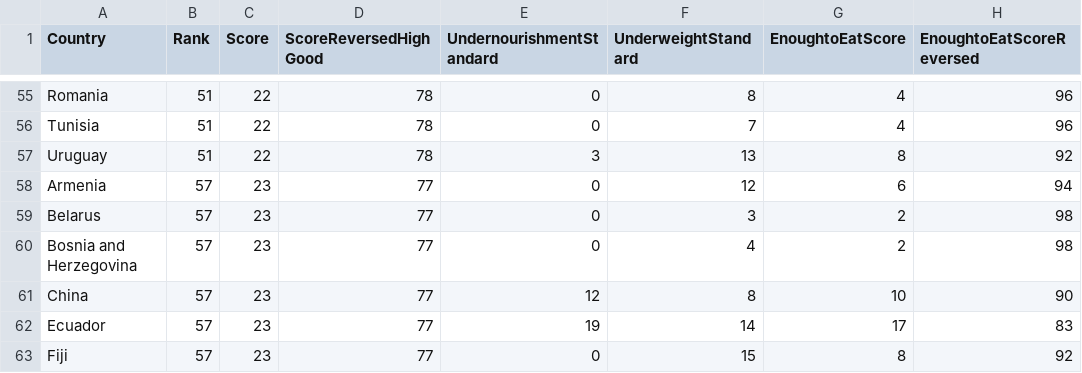
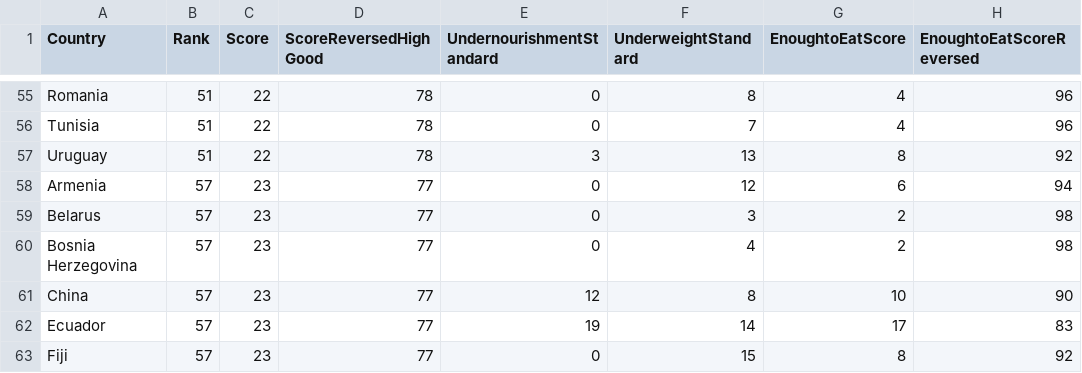
Before and after one commit to heathermkrause/Murray-Cairo-D3-MOOC, a CSV file: FoodDataFinal.csv, drawn as a sheet; only a part is shown, gaps mark what is left out; the diff covers the shown part only; the diff names each change by its address in the sheet, - before the commit and + after, or states it on an @@ line.

```diff
--- a/FoodDataFinal.csv
+++ b/FoodDataFinal.csv
-A60 (Country): Bosnia and Herzegovina
+A60 (Country): Bosnia Herzegovina
```
Also changed, not shown: 9 edited cells elsewhere in this file, 1 other file.
